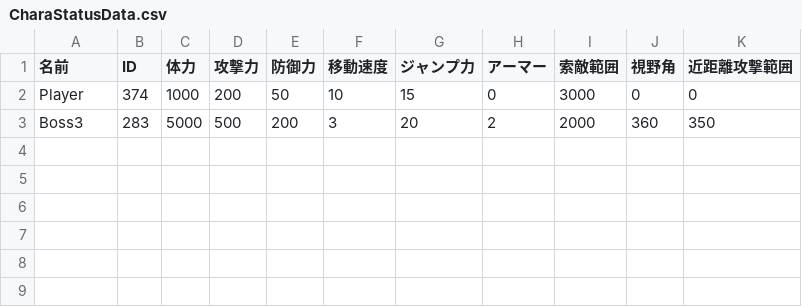
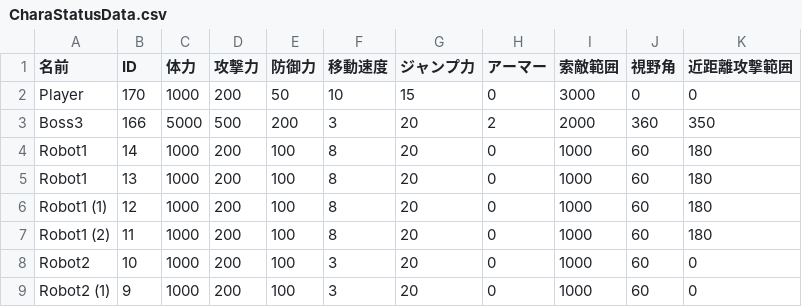
Before and after one commit to lovecap7/NierGame, a CSV file: Project/Data/CSV/Stage1/CharaStatusData.csv, drawn as a sheet.

```diff
--- a/Project/Data/CSV/Stage1/CharaStatusData.csv
+++ b/Project/Data/CSV/Stage1/CharaStatusData.csv
@@ -1,3 +1,9 @@
 名前,ID,体力,攻撃力,防御力,移動速度,ジャンプ力,アーマー,索敵範囲,視野角,近距離攻撃範囲
-Player,374,1000,200,50,10,15,0,3000,0,0
-Boss3,283,5000,500,200,3,20,2,2000,360,350
+Player,170,1000,200,50,10,15,0,3000,0,0
+Boss3,166,5000,500,200,3,20,2,2000,360,350
+Robot1,14,1000,200,100,8,20,0,1000,60,180
+Robot1,13,1000,200,100,8,20,0,1000,60,180
+Robot1 (1),12,1000,200,100,8,20,0,1000,60,180
+Robot1 (2),11,1000,200,100,8,20,0,1000,60,180
+Robot2,10,1000,200,100,3,20,0,1000,60,0
+Robot2 (1),9,1000,200,100,3,20,0,1000,60,0
```
Also changed, not shown: Project/Data/CSV/Stage1/BattleArea.csv, Project/Data/CSV/Stage1/CharacterData.csv, 3 other files.
